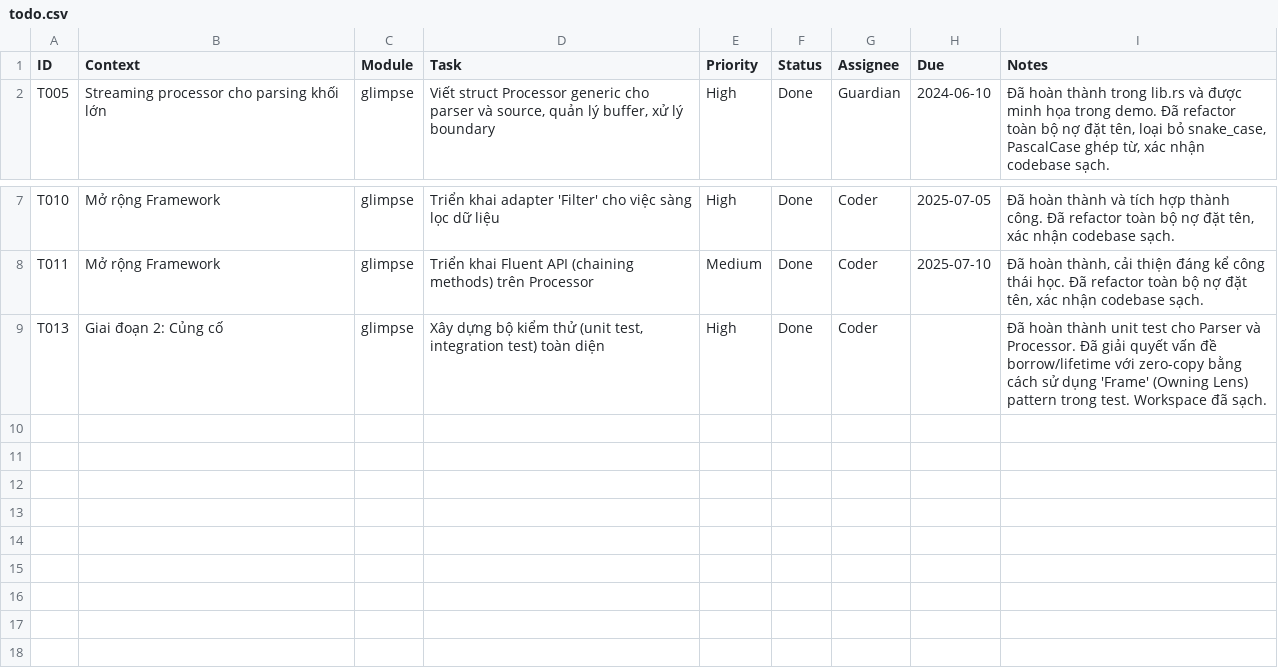
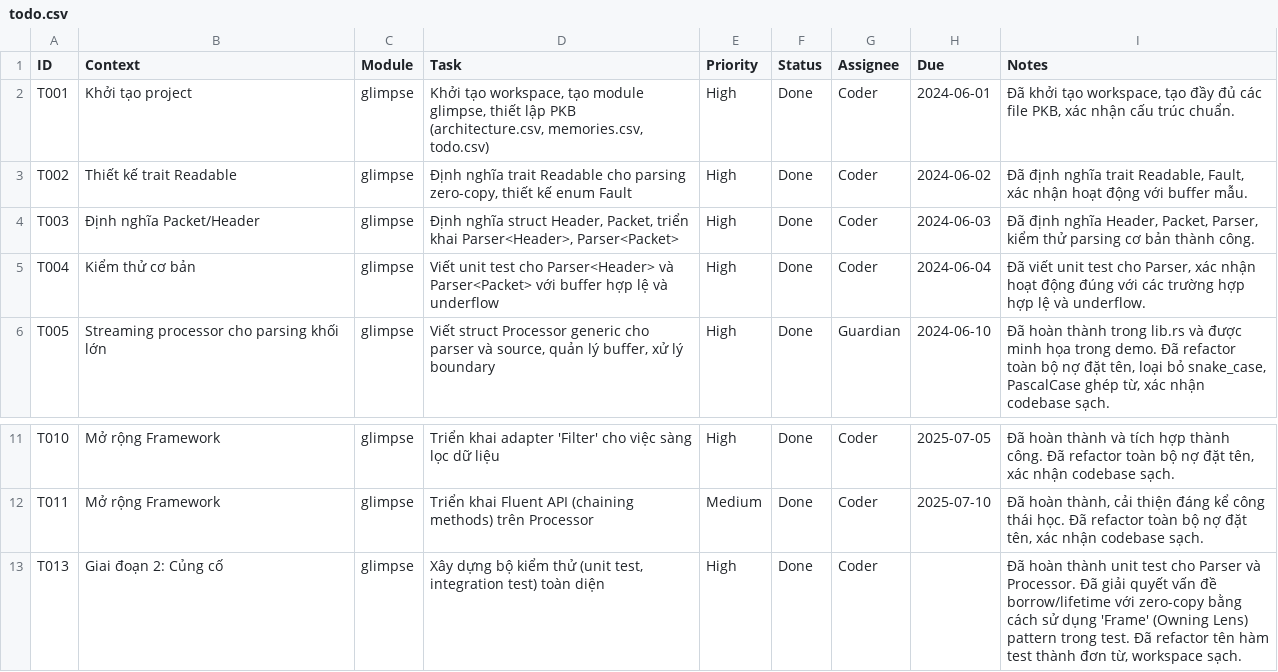
Before and after one commit to hoduyquocbao/glimpse, a CSV file: glimpse/todo.csv, drawn as a sheet; only a part is shown, gaps mark what is left out.

Commit message:
Đã cập nhật Cargo.toml để sử dụng resolver "2". Hoàn tất tái cấu trúc tên hàm kiểm thử thành các từ đơn, xác nhận workspace sạch sẽ và hoàn thành nhiệm vụ T013. Cập nhật tài liệu để phản ánh trạng thái hiện tại của dự án.

```diff
--- a/glimpse/todo.csv
+++ b/glimpse/todo.csv
@@ -1,2 +1,6 @@
 ID,Context,Module,Task,Priority,Status,Assignee,Due,Notes
+T001,"Khởi tạo project",glimpse,"Khởi tạo workspace, tạo module glimpse, thiết lập PKB (architecture.csv, memories.csv, todo.csv)","High","Done","Coder","2024-06-01","Đã khởi tạo workspace, tạo đầy đủ các file PKB, xác nhận cấu trúc chuẩn."
+T002,"Thiết kế trait Readable",glimpse,"Định nghĩa trait Readable cho parsing zero-copy, thiết kế enum Fault","High","Done","Coder","2024-06-02","Đã định nghĩa trait Readable, Fault, xác nhận hoạt động với buffer mẫu."
+T003,"Định nghĩa Packet/Header",glimpse,"Định nghĩa struct Header, Packet, triển khai Parser<Header>, Parser<Packet>","High","Done","Coder","2024-06-03","Đã định nghĩa Header, Packet, Parser, kiểm thử parsing cơ bản thành công."
+T004,"Kiểm thử cơ bản",glimpse,"Viết unit test cho Parser<Header> và Parser<Packet> với buffer hợp lệ và underflow","High","Done","Coder","2024-06-04","Đã viết unit test cho Parser, xác nhận hoạt động đúng với các trường hợp hợp lệ và underflow."
 T005,"Streaming processor cho parsing khối lớn",glimpse,"Viết struct Processor generic cho parser và source, quản lý buffer, xử lý boundary","High","Done","Guardian","2024-06-10","Đã hoàn thành trong lib.rs và được minh họa trong demo. Đã refactor toàn bộ nợ đặt tên, loại bỏ snake_case, PascalCase ghép từ, xác nhận codebase sạch."
@@ -8,2 +12,2 @@ T010,"Mở rộng Framework",glimpse,"Triển khai adapter 'Filter' cho việc s
 T011,"Mở rộng Framework",glimpse,"Triển khai Fluent API (chaining methods) trên Processor","Medium","Done","Coder","2025-07-10","Đã hoàn thành, cải thiện đáng kể công thái học. Đã refactor toàn bộ nợ đặt tên, xác nhận codebase sạch."
-T013,"Giai đoạn 2: Củng cố",glimpse,"Xây dựng bộ kiểm thử (unit test, integration test) toàn diện","High","Done","Coder",,"Đã hoàn thành unit test cho Parser và Processor. Đã giải quyết vấn đề borrow/lifetime với zero-copy bằng cách sử dụng 'Frame' (Owning Lens) pattern trong test. Workspace đã sạch."
+T013,"Giai đoạn 2: Củng cố",glimpse,"Xây dựng bộ kiểm thử (unit test, integration test) toàn diện","High","Done","Coder",,"Đã hoàn thành unit test cho Parser và Processor. Đã giải quyết vấn đề borrow/lifetime với zero-copy bằng cách sử dụng 'Frame' (Owning Lens) pattern trong test. Đã refactor tên hàm test thành đơn từ, workspace sạch."
```
Also changed, not shown: glimpse/architecture.csv, glimpse/memories.csv, 4 other files.
